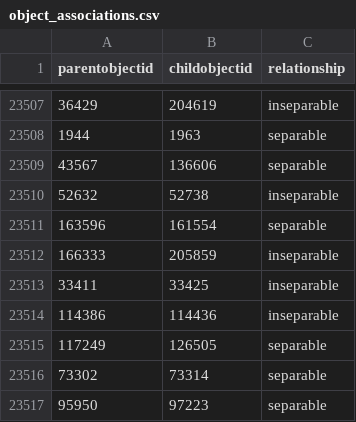
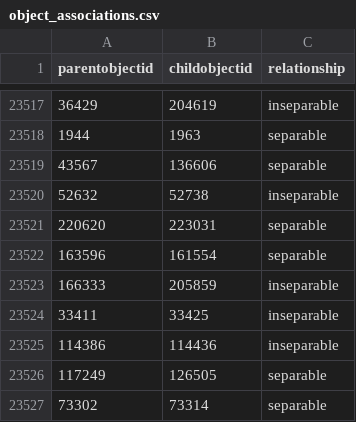
Before and after one commit to NationalGalleryOfArt/opendata, a CSV file: data/object_associations.csv, drawn as a sheet; only a part is shown, gaps mark what is left out; the shorter side is filled out with more unchanged rows; the diff covers the shown part only; the diff names each change by its address in the sheet, - before the commit and + after, or states it on an @@ line.

```diff
--- a/data/object_associations.csv
+++ b/data/object_associations.csv
+row 23521: 220620 | 223031 | separable
```
Also changed, not shown: 10 added rows elsewhere in this file, data/locations.csv, data/preferred_locations.csv, 4 other files.
